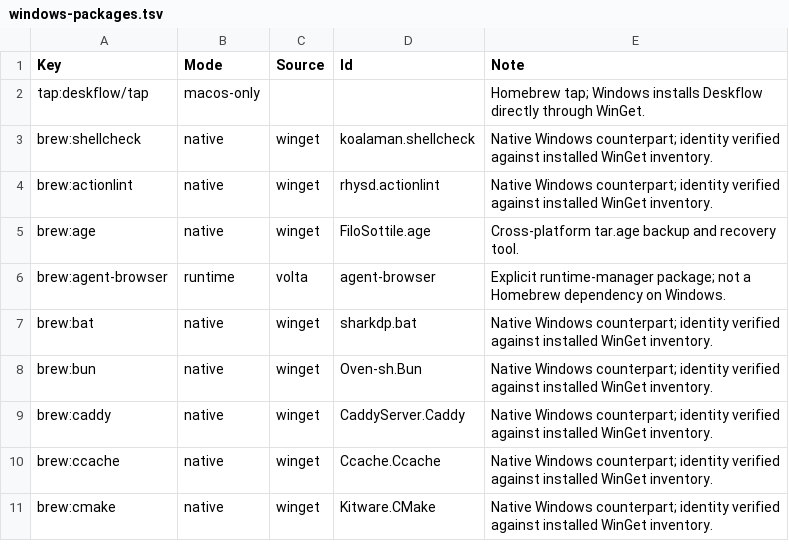
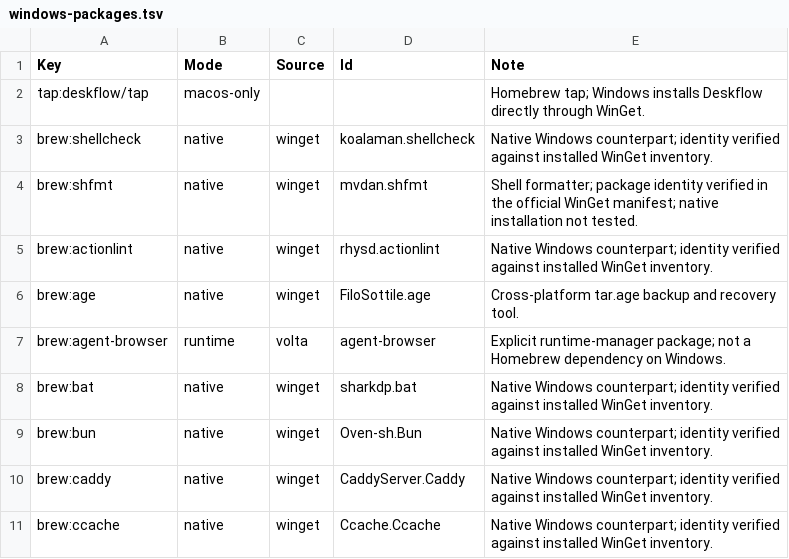
Before and after one commit to rohitjadhav-269/dotfiles, a TSV file: config/windows-packages.tsv, drawn as a sheet; only a part is shown; the shorter side is filled out with more unchanged rows; the diff names each change by its address in the sheet, - before the commit and + after, or states it on an @@ line.

Commit message:
fix(agents): 🐞 bound merge checks and enforce PR contracts
Require CI discovery, passing evidence and shared budgets across continuations.
Validate PR titles and integration subjects; declare the shell formatter and
its portable Windows package mapping.

Projection: pr-title-gitmoji
Projection: merge-verification-ci-discovery
Projection: shfmt-shell-formatting

```diff
--- a/config/windows-packages.tsv
+++ b/config/windows-packages.tsv
+row 4: brew:shfmt | native | winget | mvdan.shfmt | Shell formatter; package identity verified in the official WinGet manifest; native installation not tested.
```
Also changed, not shown: 8 other files.
